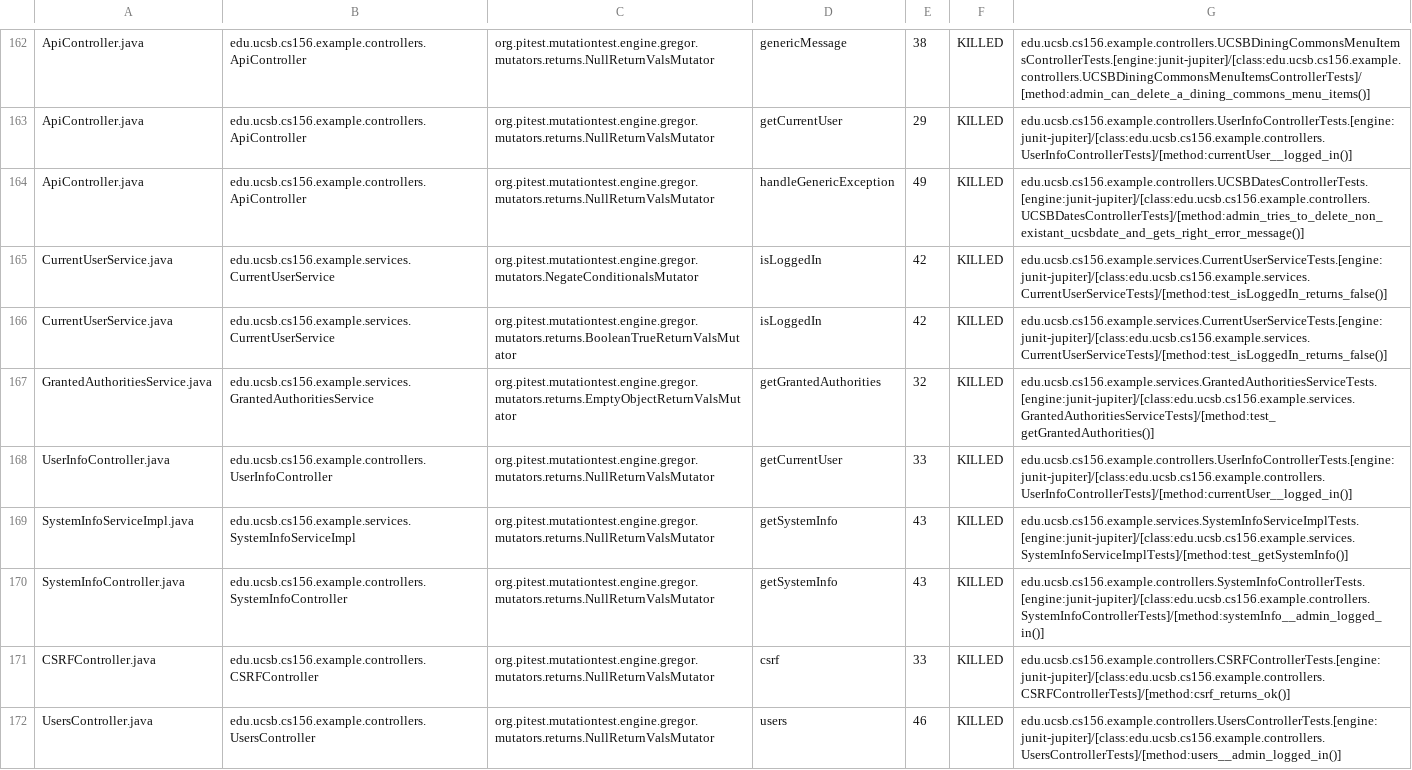
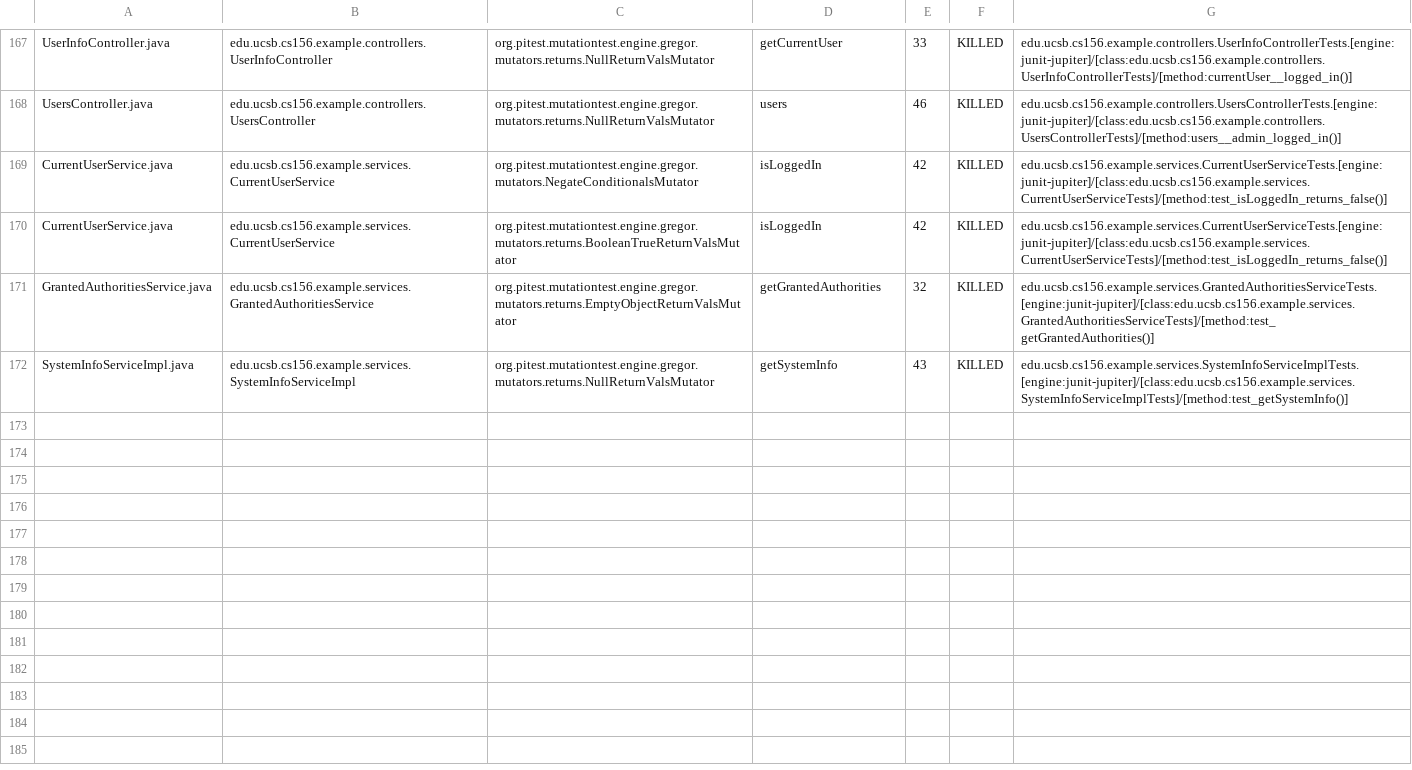
Before and after one commit to ucsb-cs156-s24/team03-s24-5pm-2, a CSV file: prs/106/pitest/mutations.csv, drawn as a sheet; only a part is shown, gaps mark what is left out; removed rows and columns are numbered as before the commit, all else as after; the diff covers the shown part only; the diff names each change by its address in the sheet, - before the commit and + after, or states it on an @@ line.

Commit message:
Deploying to gh-pages from @ ucsb-cs156-s24/team03-s24-5pm-2@fc3f74d96af5080167e543c520d40f4eb04d66fc 🚀

```diff
--- a/prs/106/pitest/mutations.csv
+++ b/prs/106/pitest/mutations.csv
-A167: ApiController.java
+A167: UserInfoController.java
-B167: edu.ucsb.cs156.example.controllers.ApiController
+B167: edu.ucsb.cs156.example.controllers.UserInfoController
-D167: genericMessage
+D167: getCurrentUser
-E167: 38
+E167: 33
-G167: edu.ucsb.cs156.example.controllers.UCSBDiningCommonsMenuItemsControllerTests.[engine:junit-jupiter]/[class:edu.ucsb.cs156.example.controllers.UCSBDiningCommonsMenuItemsControllerTests]/[method:admin_can_delete_a_dining_commons_menu_items()]
+G167: edu.ucsb.cs156.example.controllers.UserInfoControllerTests.[engine:junit-jupiter]/[class:edu.ucsb.cs156.example.controllers.UserInfoControllerTests]/[method:currentUser__logged_in()]
@@ row 163 moved to row 2: ApiController.java @@
-A168: ApiController.java
+A168: UsersController.java
-B168: edu.ucsb.cs156.example.controllers.ApiController
+B168: edu.ucsb.cs156.example.controllers.UsersController
-D168: handleGenericException
+D168: users
-E168: 49
+E168: 46
-G168: edu.ucsb.cs156.example.controllers.UCSBDatesControllerTests.[engine:junit-jupiter]/[class:edu.ucsb.cs156.example.controllers.UCSBDatesControllerTests]/[method:admin_tries_to_delete_non_existant_ucsbdate_and_gets_right_error_message()]
+G168: edu.ucsb.cs156.example.controllers.UsersControllerTests.[engine:junit-jupiter]/[class:edu.ucsb.cs156.example.controllers.UsersControllerTests]/[method:users__admin_logged_in()]
-row 168: UserInfoController.java | edu.ucsb.cs156.example.controllers.UserInfoController | org.pitest.mutationtest.engine.gregor.mutators.returns.NullReturnValsMutator | getCurrentUser | 33 | KILLED | edu.ucsb.cs156.example.controllers.UserInfoControllerTests.[engine:junit-jupiter]/[class:edu.ucsb.cs156.example.controllers.UserInfoControllerTests]/[method:currentUser__logged_in()]
@@ row 170 moved to row 98: SystemInfoController.java @@
@@ row 171 moved to row 23: CSRFController.java @@
-row 172: UsersController.java | edu.ucsb.cs156.example.controllers.UsersController | org.pitest.mutationtest.engine.gregor.mutators.returns.NullReturnValsMutator | users | 46 | KILLED | edu.ucsb.cs156.example.controllers.UsersControllerTests.[engine:junit-jupiter]/[class:edu.ucsb.cs156.example.controllers.UsersControllerTests]/[method:users__admin_logged_in()]
```
Also changed, not shown: 2 added rows, 104 moved rows and 4 edited cells elsewhere in this file, 18 other files.
